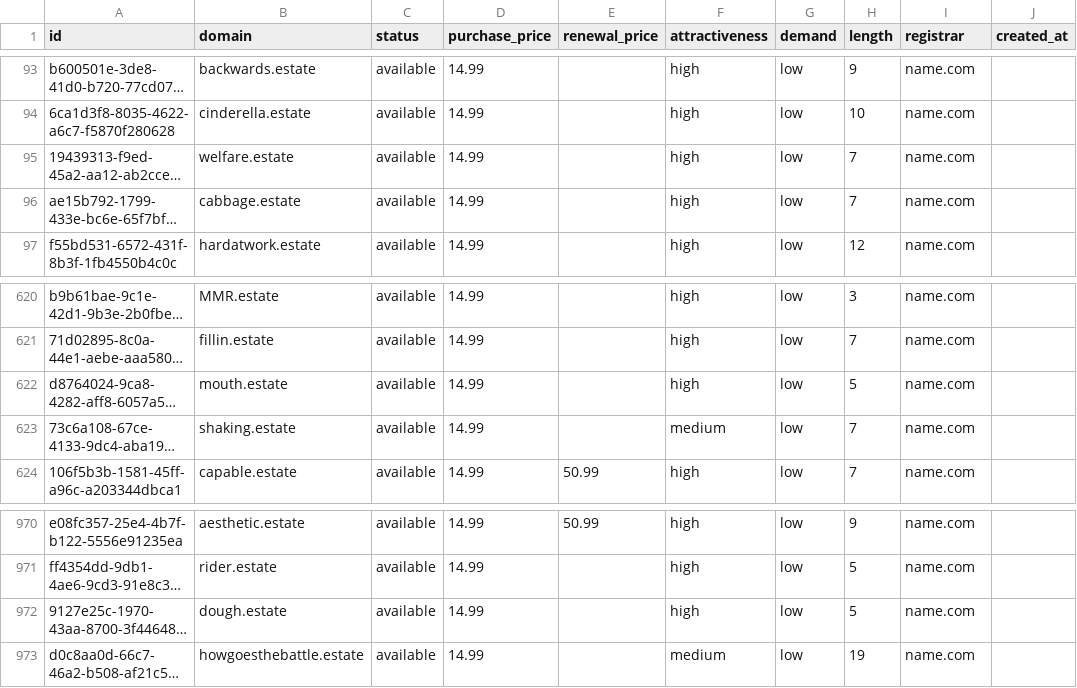
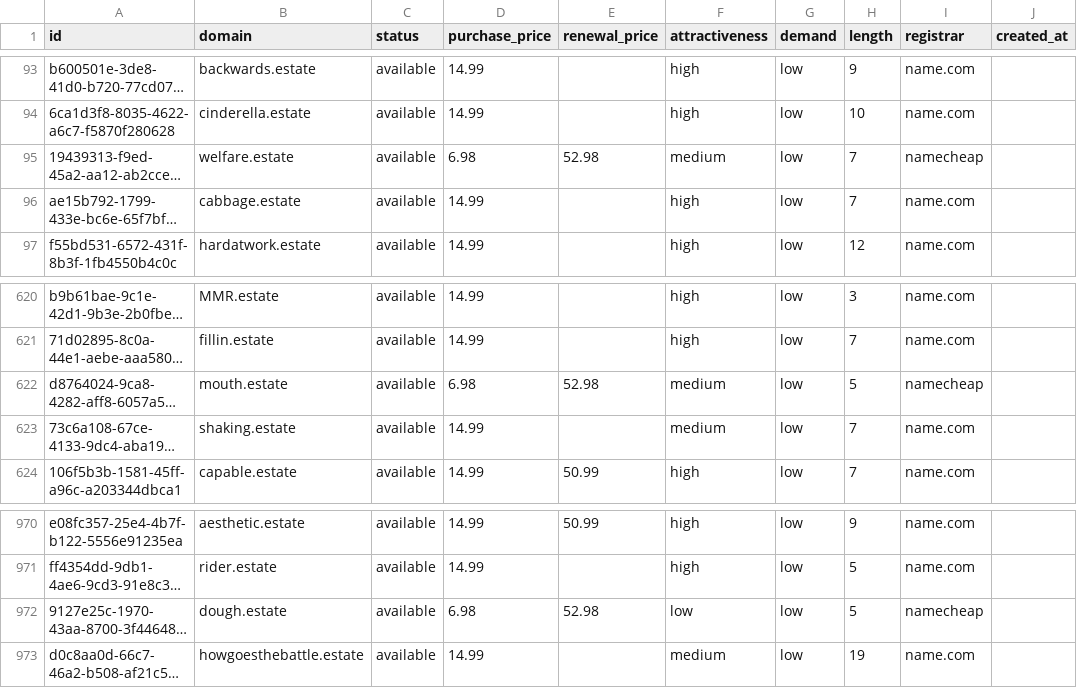
Before and after one commit to UniqueDomains/estate-oneword-domains, a CSV file: estate.csv, drawn as a sheet; only a part is shown, gaps mark what is left out; long unchanged cells end in …; the diff names each change by its address in the sheet, - before the commit and + after, or states it on an @@ line.

Commit message:
Domains update

```diff
--- a/estate.csv
+++ b/estate.csv
-D95 (purchase_price): 14.99
+D95 (purchase_price): 6.98
-E95 (renewal_price): (empty)
+E95 (renewal_price): 52.98
-F95 (attractiveness): high
+F95 (attractiveness): medium
-I95 (registrar): name.com
+I95 (registrar): namecheap
-D622 (purchase_price): 14.99
+D622 (purchase_price): 6.98
-E622 (renewal_price): (empty)
+E622 (renewal_price): 52.98
-F622 (attractiveness): high
+F622 (attractiveness): medium
-I622 (registrar): name.com
+I622 (registrar): namecheap
-D972 (purchase_price): 14.99
+D972 (purchase_price): 6.98
-E972 (renewal_price): (empty)
+E972 (renewal_price): 52.98
-F972 (attractiveness): high
+F972 (attractiveness): low
-I972 (registrar): name.com
+I972 (registrar): namecheap
```
Also changed, not shown: 4 other files.
